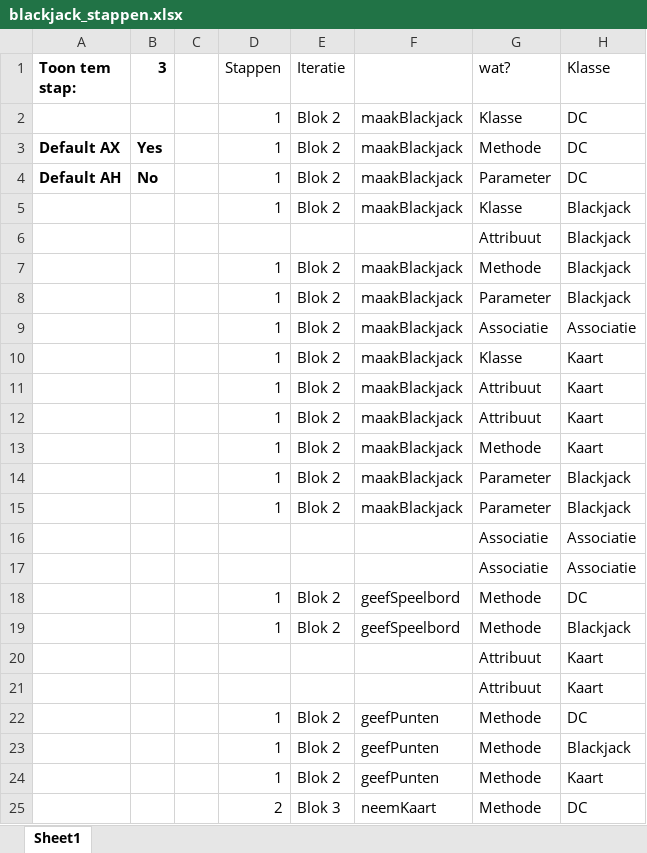
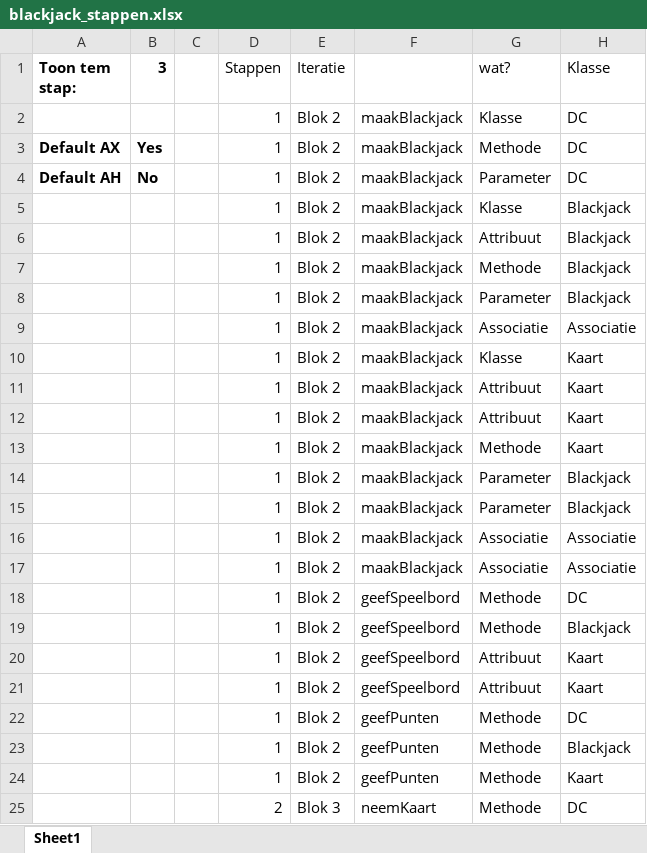
Before and after one commit to HoGent-OOSD-I/h05-oefeningen-modeloplossingen, an Excel workbook: blackjack_stappen.xlsx, sheet Sheet1, drawn as a sheet; only a part is shown; values as stored, in another font and other column widths than the file's, no borders; conditional formats not drawn; the diff names each change by its address in the sheet, - before the commit and + after, or states it on an @@ line.

```diff
--- a/blackjack_stappen.xlsx (sheet Sheet1)
+++ b/blackjack_stappen.xlsx (sheet Sheet1)
-D6 (Stappen): (empty)
+D6 (Stappen): 1
-E6 (Iteratie): (empty)
+E6 (Iteratie): Blok 2
-F6: (empty)
+F6: maakBlackjack
-D16:D17 (Stappen): (empty)
+D16:D17 (Stappen): 1
-E16:E17 (Iteratie): (empty)
+E16:E17 (Iteratie): Blok 2
-F16:F17: (empty)
+F16:F17: maakBlackjack
-D20:D21 (Stappen): (empty)
+D20:D21 (Stappen): 1
-E20:E21 (Iteratie): (empty)
+E20:E21 (Iteratie): Blok 2
-F20:F21: (empty)
+F20:F21: geefSpeelbord
```
Also changed, not shown: 28 other files.
